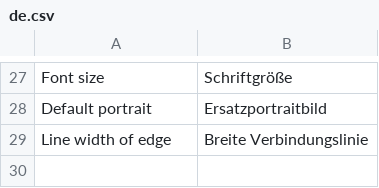
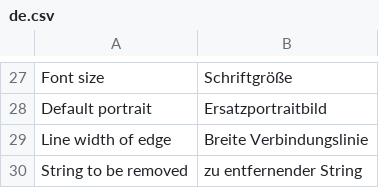
Before and after one commit to ThorstenOest/Webtrees, a CSV file: modules_v3/export_graphml/language/de.csv, drawn as a sheet; only a part is shown, gaps mark what is left out; the diff names each change by its address in the sheet, - before the commit and + after, or states it on an @@ line.

```diff
--- a/modules_v3/export_graphml/language/de.csv
+++ b/modules_v3/export_graphml/language/de.csv
+row 30: String to be removed | zu entfernender String
```
Also changed, not shown: 1 other file.
